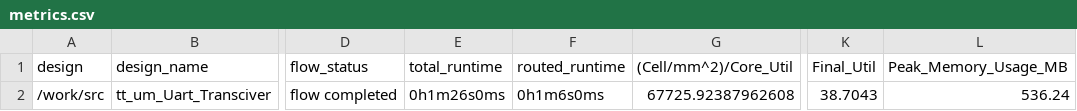
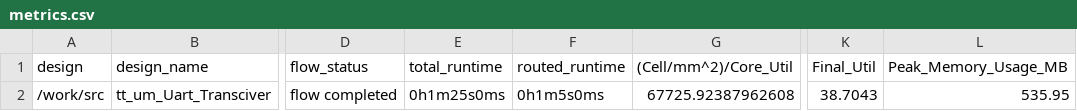
Before and after one commit to TinyTapeout/tinytapeout-06, a CSV file: projects/tt_um_Uart_Transciver/stats/metrics.csv, drawn as a sheet; only a part is shown, gaps mark what is left out; the diff names each change by its address in the sheet, - before the commit and + after, or states it on an @@ line.

Commit message:
feat: update project tt_um_Uart_Transciver from theuppercaseguy/GIKI-Tapeout
Commit: 00cb1c265b1513e1146560ba5ed19a0ee636ca84
Workflow: https://github.com/theuppercaseguy/GIKI-Tapeout/actions/runs/8752023862

```diff
--- a/projects/tt_um_Uart_Transciver/stats/metrics.csv
+++ b/projects/tt_um_Uart_Transciver/stats/metrics.csv
-E2 (total_runtime): 0h1m26s0ms
+E2 (total_runtime): 0h1m25s0ms
-F2 (routed_runtime): 0h1m6s0ms
+F2 (routed_runtime): 0h1m5s0ms
-L2 (Peak_Memory_Usage_MB): 536.24
+L2 (Peak_Memory_Usage_MB): 535.95
```
Also changed, not shown: 3 other files.
